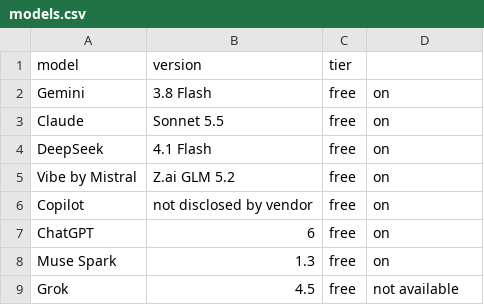
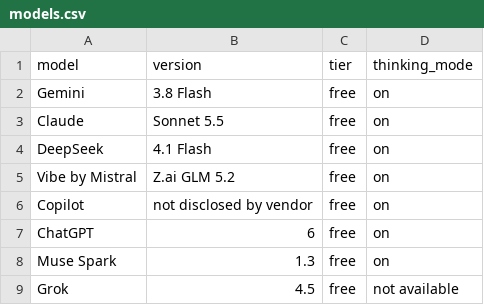
Before and after one commit to uyi-uwadiae/making-connections-ai-vs-nyt-connections, a CSV file: models.csv, drawn as a sheet.

Commit message:
Update models.csv

```diff
--- a/models.csv
+++ b/models.csv
@@ -1,2 +1,2 @@
-model,version,tier
+model,version,tier,thinking_mode
 Gemini,3.8 Flash,free,on
```
